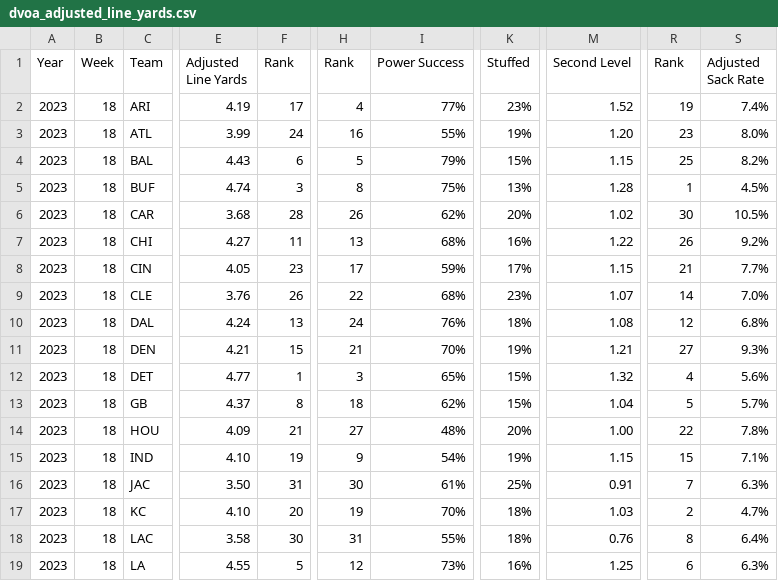
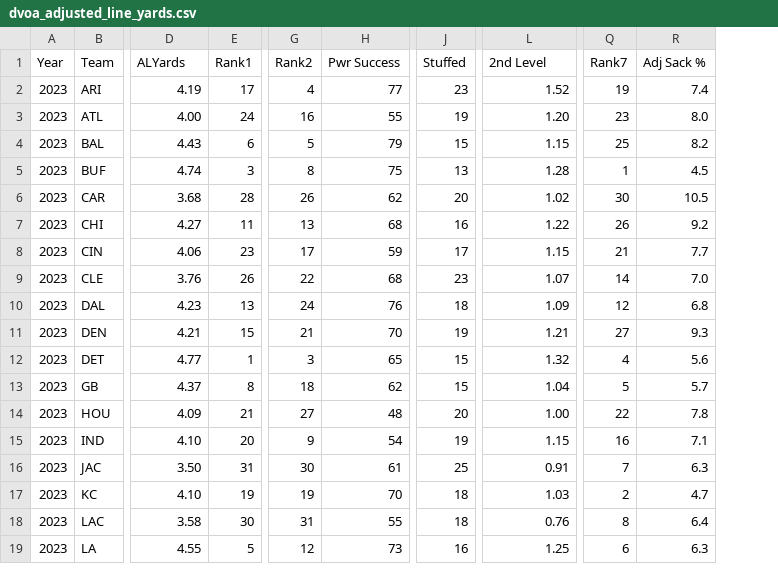
Before and after one commit to akleyer/nfl-projections, a CSV file: data/raw/dvoa/2023/dvoa_adjusted_line_yards.csv, drawn as a sheet; only a part is shown, gaps mark what is left out; removed rows and columns are numbered as before the commit, all else as after; the diff covers the shown part only; the diff names each change by its address in the sheet, - before the commit and + after, or states it on an @@ line.

```diff
--- a/data/raw/dvoa/2023/dvoa_adjusted_line_yards.csv
+++ b/data/raw/dvoa/2023/dvoa_adjusted_line_yards.csv
-column B (Week), rows 2-19: all 18
-column I (Power Success), rows 2-19: 77% | 55% | 79% | 75% | 62% | 68% | 59% | 68% | 76% | 70% | 65% | 62% | 48% | 54% | 61% | 70% | 55% | 73%
+column H (Pwr Success), rows 2-19: 77 | 55 | 79 | 75 | 62 | 68 | 59 | 68 | 76 | 70 | 65 | 62 | 48 | 54 | 61 | 70 | 55 | 73
-column K (Stuffed), rows 2-19: 23% | 19% | 15% | 13% | 20% | 16% | 17% | 23% | 18% | 19% | 15% | 15% | 20% | 19% | 25% | 18% | 18% | 16%
+column J (Stuffed), rows 2-19: 23 | 19 | 15 | 13 | 20 | 16 | 17 | 23 | 18 | 19 | 15 | 15 | 20 | 19 | 25 | 18 | 18 | 16
-column S (Adjusted Sack Rate), rows 2-19: 7.4% | 8.0% | 8.2% | 4.5% | 10.5% | 9.2% | 7.7% | 7.0% | 6.8% | 9.3% | 5.6% | 5.7% | 7.8% | 7.1% | 6.3% | 4.7% | 6.4% | 6.3%
+column R (Adj Sack %), rows 2-19: 7.4 | 8.0 | 8.2 | 4.5 | 10.5 | 9.2 | 7.7 | 7.0 | 6.8 | 9.3 | 5.6 | 5.7 | 7.8 | 7.1 | 6.3 | 4.7 | 6.4 | 6.3
-D1: Adjusted Line Yards
+D1: ALYards
-E1: Rank
+E1: Rank1
-G1: Rank
+G1: Rank2
-L1: Second Level
+L1: 2nd Level
-Q1: Rank
+Q1: Rank7
-D3 (ALYards): 3.99
+D3 (ALYards): 4.00
-D8 (ALYards): 4.05
+D8 (ALYards): 4.06
-D10 (ALYards): 4.24
+D10 (ALYards): 4.23
-L10 (2nd Level): 1.08
+L10 (2nd Level): 1.09
-E15 (Rank1): 19
+E15 (Rank1): 20
-Q15 (Rank7): 15
+Q15 (Rank7): 16
-E17 (Rank1): 20
+E17 (Rank1): 19
```
Also changed, not shown: 10 edited cells elsewhere in this file, data/raw/dvoa/2021/team_defense_dvoa.csv, data/raw/dvoa/2022/dvoa_adjusted_line_yards.csv, 25 other files.
